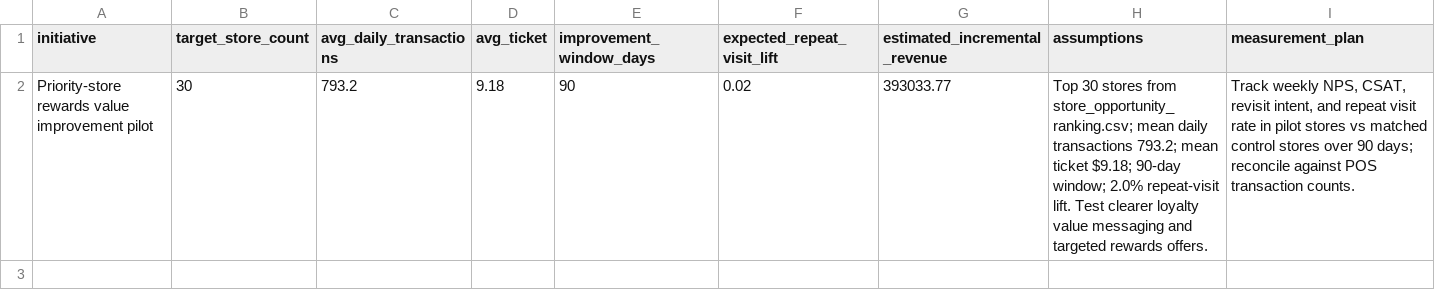
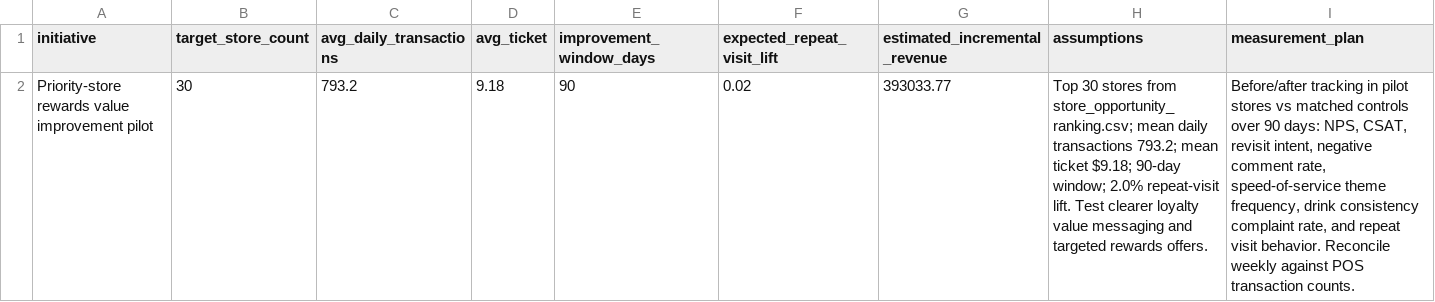
Before and after one commit to maritza-beltran/consumer-insights-platform, a CSV file: outputs/tables/impact_summary.csv, drawn as a sheet.

```diff
--- a/outputs/tables/impact_summary.csv
+++ b/outputs/tables/impact_summary.csv
@@ -1,2 +1,2 @@
 initiative,target_store_count,avg_daily_transactions,avg_ticket,improvement_window_days,expected_repeat_visit_lift,estimated_incremental_revenue,assumptions,measurement_plan
-Priority-store rewards value improvement pilot,30,793.2,9.18,90,0.02,393033.77,Top 30 stores from store_opportunity_ranking.csv; mean daily transactions 793.2; mean ticket $9.18; 90-day window; 2.0% repeat-visit lift. Test clearer loyalty value messaging and targeted rewards offers.,"Track weekly NPS, CSAT, revisit intent, and repeat visit rate in pilot stores vs matched control stores over 90 days; reconcile against POS transaction counts."
+Priority-store rewards value improvement pilot,30,793.2,9.18,90,0.02,393033.77,Top 30 stores from store_opportunity_ranking.csv; mean daily transactions 793.2; mean ticket $9.18; 90-day window; 2.0% repeat-visit lift. Test clearer loyalty value messaging and targeted rewards offers.,"Before/after tracking in pilot stores vs matched controls over 90 days: NPS, CSAT, revisit intent, negative comment rate, speed-of-service theme frequency, drink consistency complaint rate, and repeat visit behavior. Reconcile weekly against POS transaction counts."
```
Also changed, not shown: outputs/tables/store_opportunity_analysis_duckdb.csv, 6 other files.
